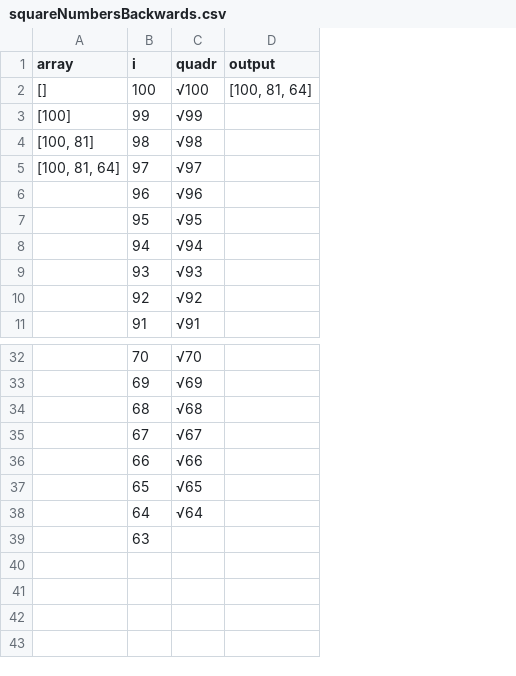
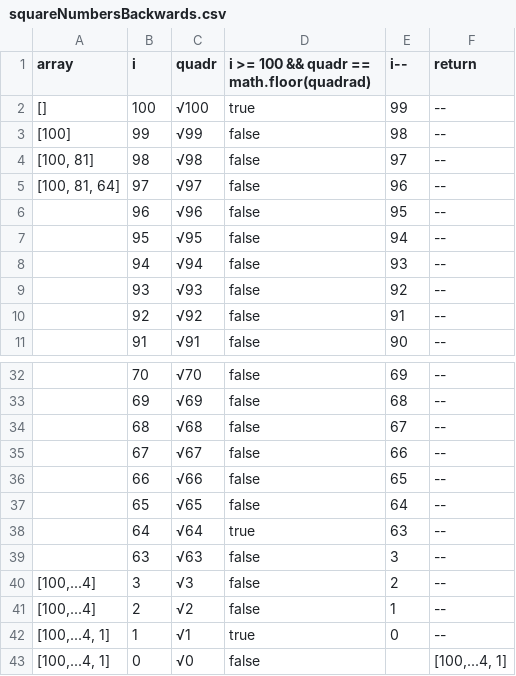
Before and after one commit to PedroFlausino/S2A25-Entrega-Atv, a CSV file: squareNumbersBackwards.csv, drawn as a sheet; only a part is shown, gaps mark what is left out; removed rows and columns are numbered as before the commit, all else as after; the diff names each change by its address in the sheet, - before the commit and + after, or states it on an @@ line.

```diff
--- a/squareNumbersBackwards.csv
+++ b/squareNumbersBackwards.csv
-column D (output), row 2: [100, 81, 64]
+column D, rows 1-11: i >= 100 && quadr == math.floor(quadrad) | true | false | false | false | false | false | false | false | false | false; rows 32-39: false | false | false | false | false | false | true | false
+column E (i--), rows 2-11: 99 | 98 | 97 | 96 | 95 | 94 | 93 | 92 | 91 | 90; rows 32-39: 69 | 68 | 67 | 66 | 65 | 64 | 63 | 3
+column F (return), rows 2-11: all --; rows 32-39: all --
-C39 (quadr): (empty)
+C39 (quadr): √63
+row 40: [100,...4] | 3 | √3 | false | 2 | --
+row 41: [100,...4] | 2 | √2 | false | 1 | --
+row 42: [100,...4, 1] | 1 | √1 | true | 0 | --
+row 43: [100,...4, 1] | 0 | √0 | false |  | [100,...4, 1]
```
Also changed, not shown: multiplesOfFive.csv, multiplesOfFiveBackwards.csv, 8 other files.
